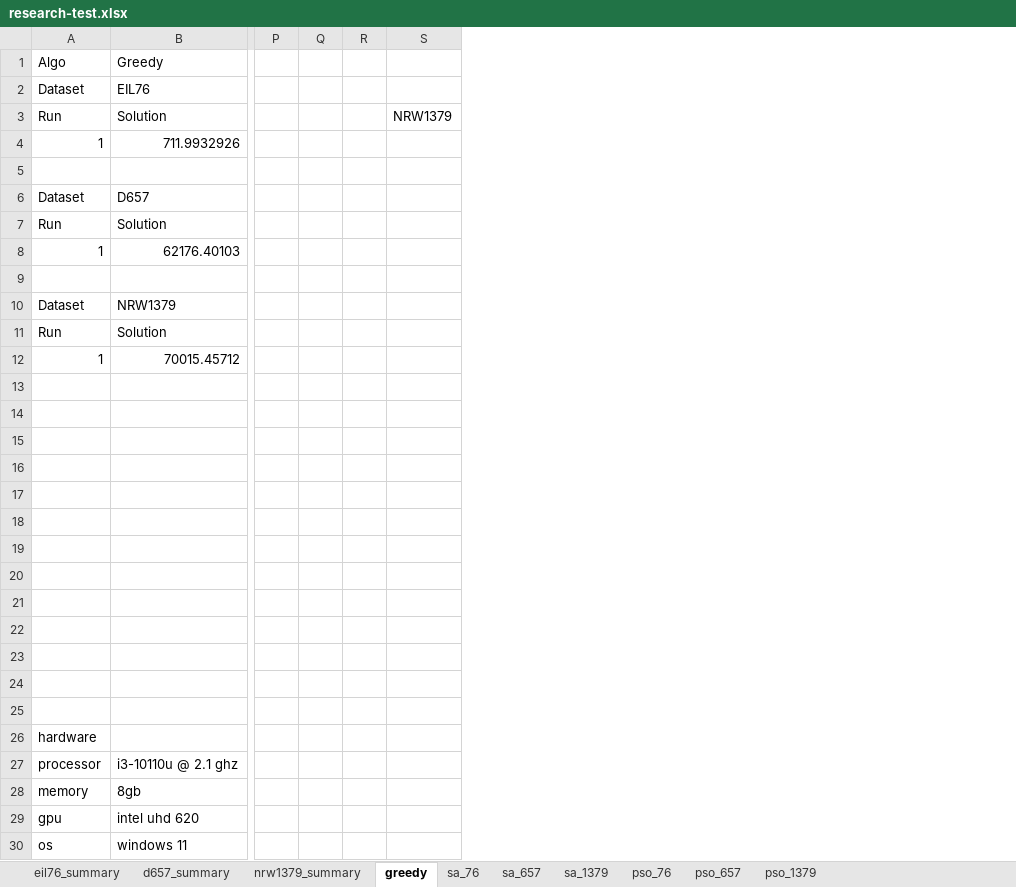
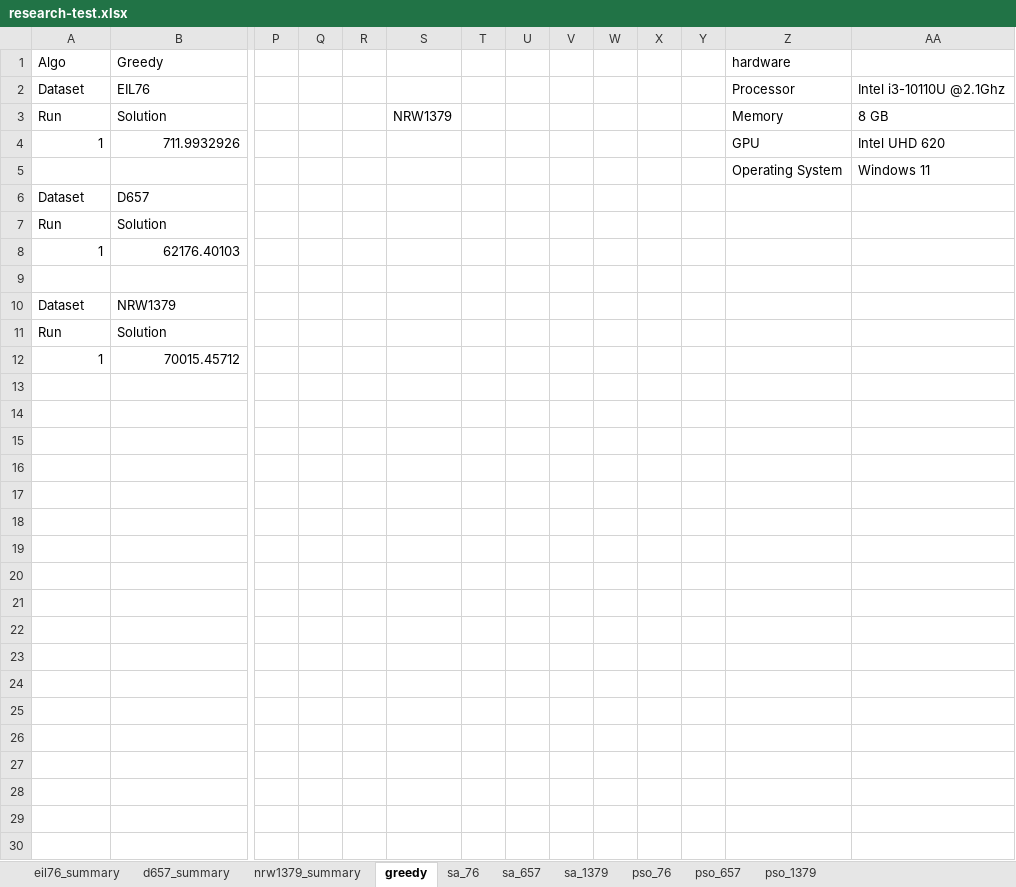
Before and after one commit to DTA32/Paper_Research, an Excel workbook: research-test.xlsx, sheet greedy, drawn as a sheet; only a part is shown, gaps mark what is left out; values as stored, in another font and other column widths than the file's, no borders; charts and pictures not drawn; removed rows and columns are numbered as before the commit, all else as after; rows hold the shown columns only; the diff names each change by its address in the sheet, - before the commit and + after, or states it on an @@ line.

```diff
--- a/research-test.xlsx (sheet greedy)
+++ b/research-test.xlsx (sheet greedy)
+column T, empty
+column U, empty
+column V, empty
+column W, empty
+column X, empty
+column Y, empty
+column Z (hardware), rows 2-5: Processor | Memory | GPU | Operating System
+column AA, rows 2-5: Intel i3-10110U @2.1Ghz | 8 GB | Intel UHD 620 | Windows 11
-row 5: (empty)
+row 5:  |  |  |  |  |  |  |  |  |  |  |  | Operating System | Windows 11
-row 13: (empty)
-row 14: (empty)
-row 15: (empty)
-row 16: (empty)
-row 17: (empty)
-row 18: (empty)
-row 19: (empty)
-row 20: (empty)
-row 21: (empty)
-row 22: (empty)
-row 23: (empty)
-row 24: (empty)
-row 25: (empty)
-row 26: hardware
-row 27: processor | i3-10110u @ 2.1 ghz
-row 28: memory | 8gb
-row 29: gpu | intel uhd 620
-row 30: os | windows 11
```
Also changed, not shown: charts or pictures, 4 other files.
